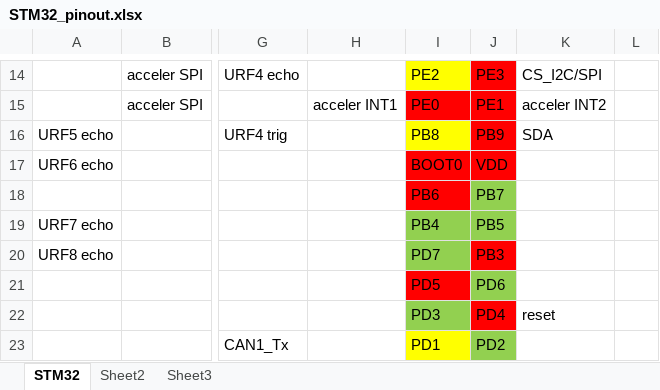
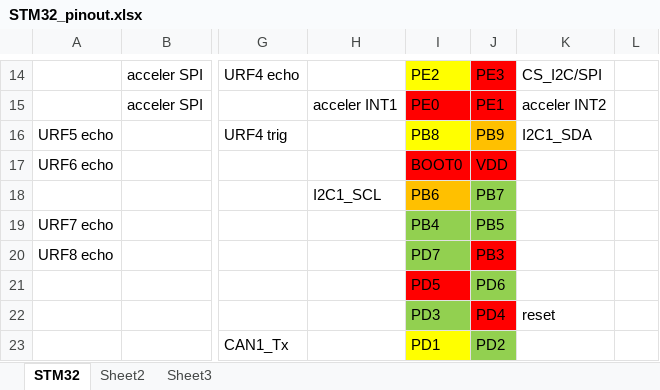
Before and after one commit to TalTechRobotiklubi/Follower, an Excel workbook: Software/LowLevel/Documents/STM32_pinout.xlsx, sheet STM32, drawn as a sheet; only a part is shown, gaps mark what is left out; values as stored, in another font and other column widths than the file's, no borders; the diff names each change by its address in the sheet, - before the commit and + after, or states it on an @@ line.

Commit message:
Akumooduliga suhtlemiseks on I2C1 ja I2C3.

```diff
--- a/Software/LowLevel/Documents/STM32_pinout.xlsx (sheet STM32)
+++ b/Software/LowLevel/Documents/STM32_pinout.xlsx (sheet STM32)
-J16 fill: #FF0000
+J16 fill: #FFC000
-K16: SDA
+K16: I2C1_SDA
-H18: (empty)
+H18: I2C1_SCL
-I18 fill: #FF0000
+I18 fill: #FFC000
```
